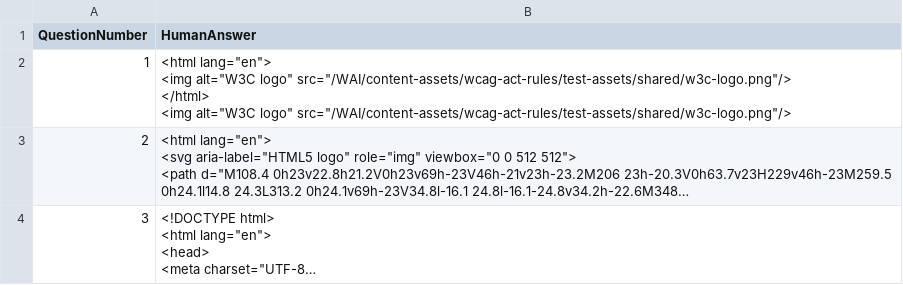
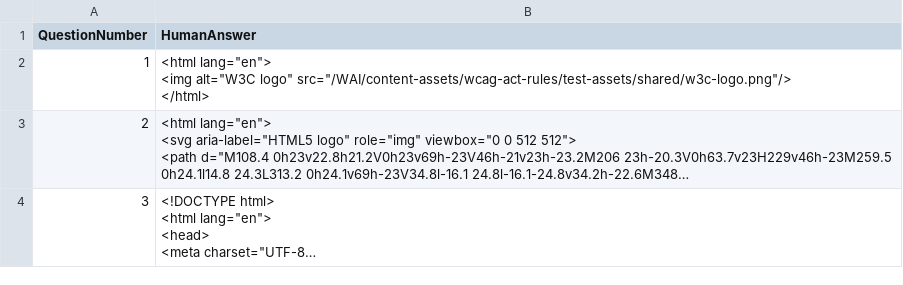
Before and after one commit to shuaibw/cse6302project, a CSV file: human_developer_correction_study/humanCorrection.csv, drawn as a sheet; only a part is shown; long unchanged cells end in …; ↵ is a line break in a cell; the diff names each change by its address in the sheet, - before the commit and + after, or states it on an @@ line.

Commit message:
final update:row1 html issue

```diff
--- a/human_developer_correction_study/humanCorrection.csv
+++ b/human_developer_correction_study/humanCorrection.csv
-B2 (HumanAnswer): …src="/WAI/content-assets/wcag-act-rules/test-assets/shared/w3c-logo.png"/> ↵ </html> ↵ <img alt="W3C logo" src="/WAI/content-assets/wcag-act-rules/test-assets/shared/w3c-logo.png"/>
+B2 (HumanAnswer): …src="/WAI/content-assets/wcag-act-rules/test-assets/shared/w3c-logo.png"/> ↵ </html>
```
